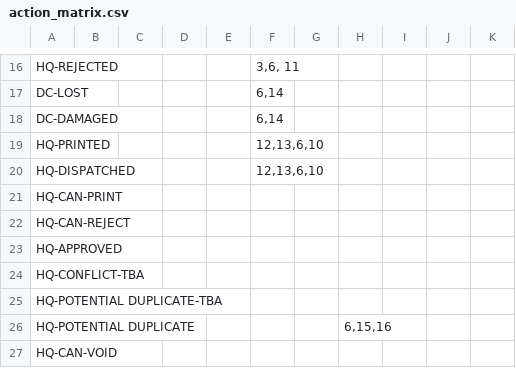
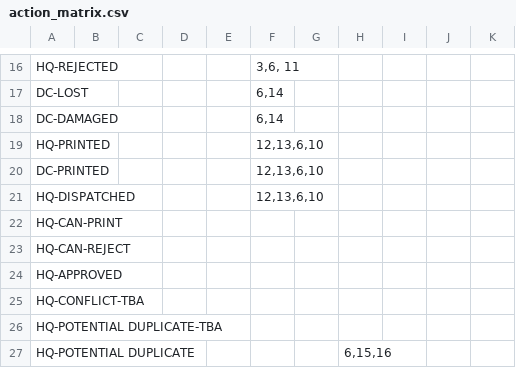
Before and after one commit to HISMalawi/ebrs-touch, a CSV file: app/assets/data/action_matrix.csv, drawn as a sheet; only a part is shown, gaps mark what is left out; the shorter side is filled out with more unchanged rows; addresses are those after the commit; the diff names each change by its address in the sheet, - before the commit and + after, or states it on an @@ line.

Commit message:
More folders for printed records

```diff
--- a/app/assets/data/action_matrix.csv
+++ b/app/assets/data/action_matrix.csv
+row 19: HQ-PRINTED |  |  |  |  | 12,13,6,10
@@ column A renumbered in row 20 @@
```
Also changed, not shown: 8 other files.
